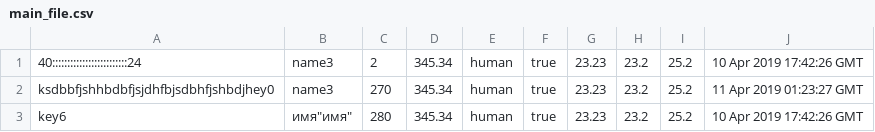
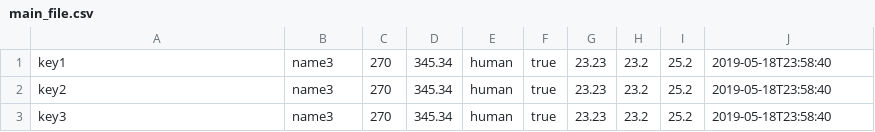
Before and after one commit to SunnyCapt/se.java, a CSV file: data/main_file.csv, drawn as a sheet.

```diff
--- a/data/main_file.csv
+++ b/data/main_file.csv
@@ -1,3 +1,3 @@
-"40:::::::::::::::::::::::::24","name3",2,345.34,"human",true,23.23,23.2,25.2,"10 Apr 2019 17:42:26 GMT"
-"ksdbbfjshhbdbfjsjdhfbjsdbhfjshbdjhey0","name3",270,345.34,"human",true,23.23,23.2,25.2,"11 Apr 2019 01:23:27 GMT"
-"key6","имя""имя""",280,345.34,"human",true,23.23,23.2,25.2,"10 Apr 2019 17:42:26 GMT"
+"key1","name3",270,345.34,"human",true,23.23,23.2,25.2,"2019-05-18T23:58:40"
+"key2","name3",270,345.34,"human",true,23.23,23.2,25.2,"2019-05-18T23:58:40"
+"key3","name3",270,345.34,"human",true,23.23,23.2,25.2,"2019-05-18T23:58:40"
```
Also changed, not shown: 25 other files.
